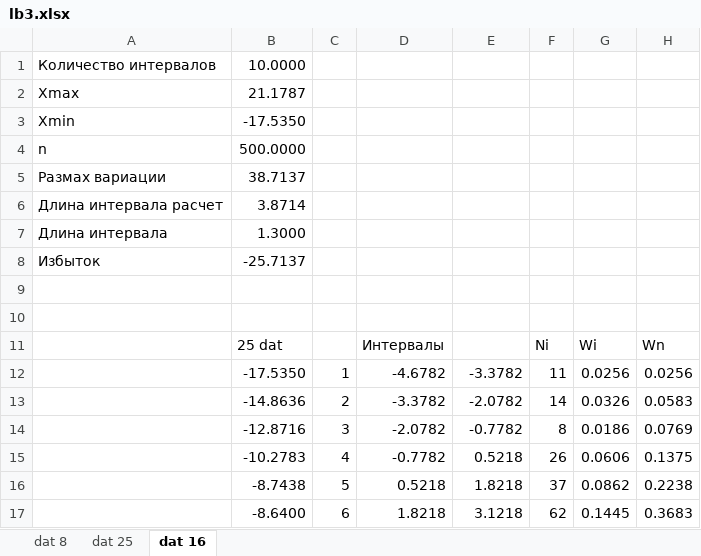
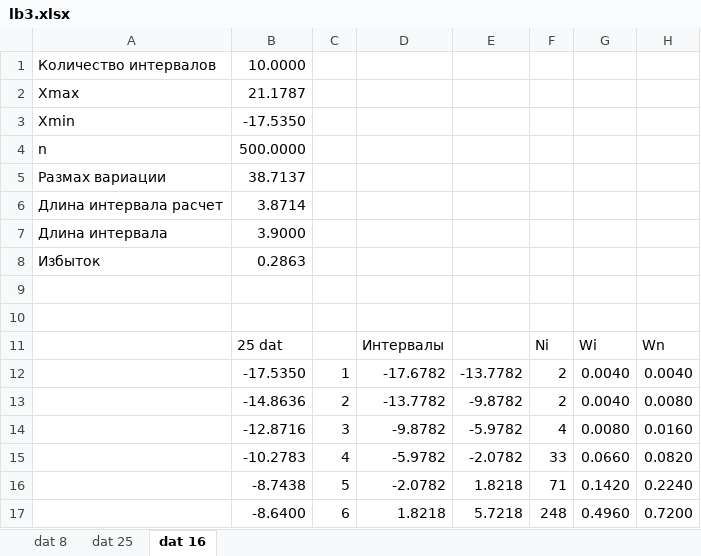
Before and after one commit to gtcoda/SM_2_1, an Excel workbook: Lb3/lb3.xlsx, sheet dat 16, drawn as a sheet; only a part is shown; values as stored, in another font and other column widths than the file's, no borders; charts and pictures not drawn; the diff covers the shown part only; the diff names each change by its address in the sheet, - before the commit and + after, or states it on an @@ line.

```diff
--- a/Lb3/lb3.xlsx (sheet dat 16)
+++ b/Lb3/lb3.xlsx (sheet dat 16)
-B7: 1.3000
+B7: 3.9000
-B8: -25.7137
+B8: 0.2863
-D12: -4.6782
+D12: -17.6782
-E12: -3.3782
+E12: -13.7782
-F12: 11
+F12: 2
-G12: 0.0256
+G12: 0.0040
-H12: 0.0256
+H12: 0.0040
-D13: -3.3782
+D13: -13.7782
-E13: -2.0782
+E13: -9.8782
-F13: 14
+F13: 2
-G13: 0.0326
+G13: 0.0040
-H13: 0.0583
+H13: 0.0080
-D14: -2.0782
+D14: -9.8782
-E14: -0.7782
+E14: -5.9782
-F14: 8
+F14: 4
-G14: 0.0186
+G14: 0.0080
-H14: 0.0769
+H14: 0.0160
-D15: -0.7782
+D15: -5.9782
-E15: 0.5218
+E15: -2.0782
-F15: 26
+F15: 33
-G15: 0.0606
+G15: 0.0660
-H15: 0.1375
+H15: 0.0820
-D16: 0.5218
+D16: -2.0782
-F16: 37
+F16: 71
-G16: 0.0862
+G16: 0.1420
-H16: 0.2238
+H16: 0.2240
-E17: 3.1218
+E17: 5.7218
-F17: 62
+F17: 248
-G17: 0.1445
+G17: 0.4960
-H17: 0.3683
+H17: 0.7200
```
Also changed, not shown: 30 edited cells elsewhere in this sheet, sheet dat 25, charts or pictures, 1 other file.
